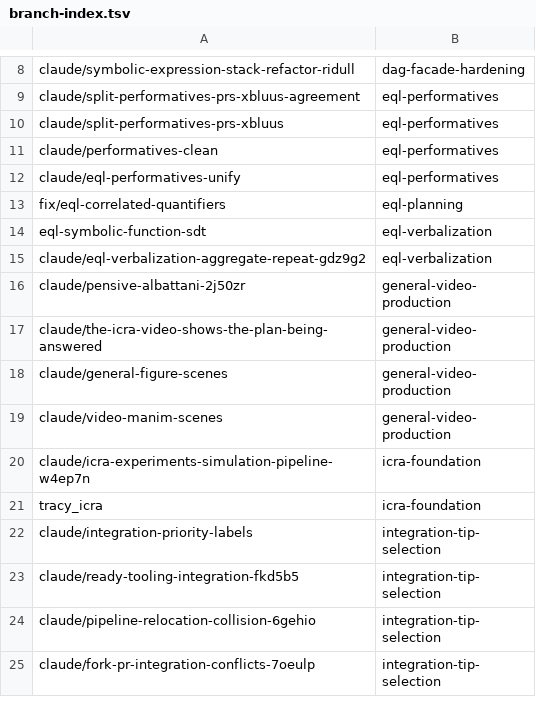
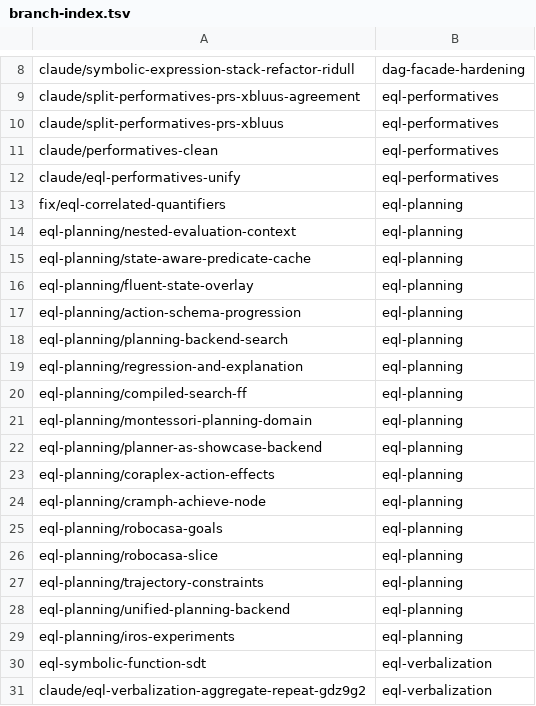
Before and after one commit to AbdelrhmanBassiouny/cognitive_robot_abstract_machine, a TSV file: .claude/personal/plans/_generated/branch-index.tsv, drawn as a sheet; only a part is shown, gaps mark what is left out; the shorter side is filled out with more unchanged rows; the diff names each change by its address in the sheet, - before the commit and + after, or states it on an @@ line.

Commit message:
Update plan manifest for eql-planning

```diff
--- a/.claude/personal/plans/_generated/branch-index.tsv
+++ b/.claude/personal/plans/_generated/branch-index.tsv
+row 14: eql-planning/nested-evaluation-context | eql-planning
+row 15: eql-planning/state-aware-predicate-cache | eql-planning
+row 16: eql-planning/fluent-state-overlay | eql-planning
+row 17: eql-planning/action-schema-progression | eql-planning
+row 18: eql-planning/planning-backend-search | eql-planning
+row 19: eql-planning/regression-and-explanation | eql-planning
+row 20: eql-planning/compiled-search-ff | eql-planning
+row 21: eql-planning/montessori-planning-domain | eql-planning
+row 22: eql-planning/planner-as-showcase-backend | eql-planning
+row 23: eql-planning/coraplex-action-effects | eql-planning
+row 24: eql-planning/cramph-achieve-node | eql-planning
+row 25: eql-planning/robocasa-goals | eql-planning
+row 26: eql-planning/robocasa-slice | eql-planning
+row 27: eql-planning/trajectory-constraints | eql-planning
+row 28: eql-planning/unified-planning-backend | eql-planning
+row 29: eql-planning/iros-experiments | eql-planning
```
Also changed, not shown: 1 other file.
